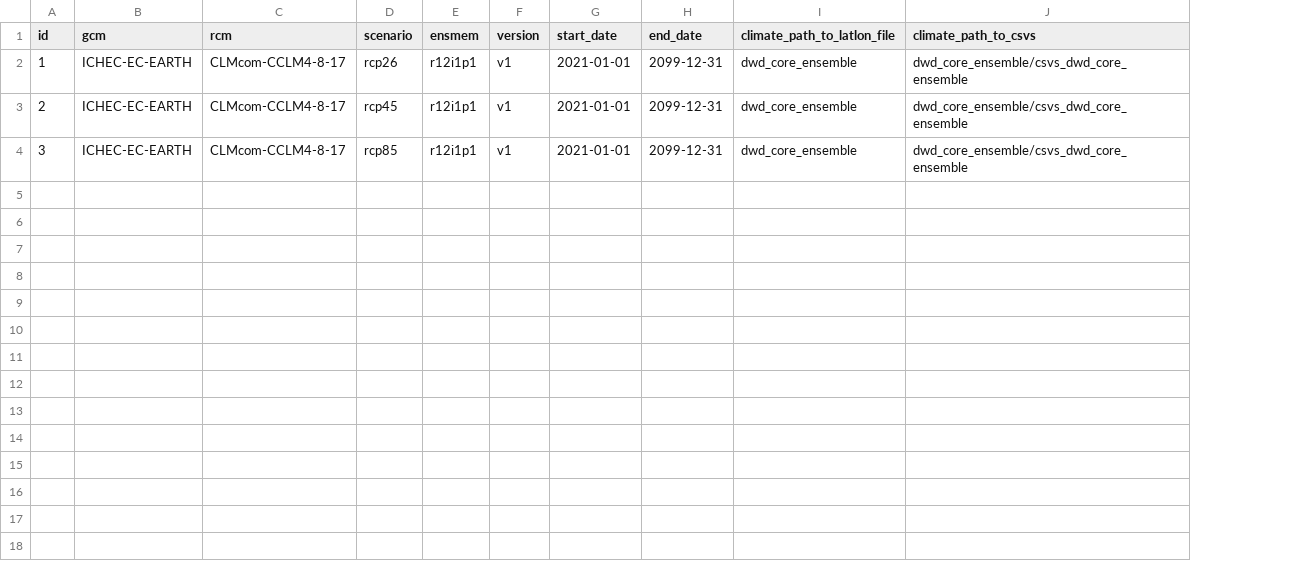
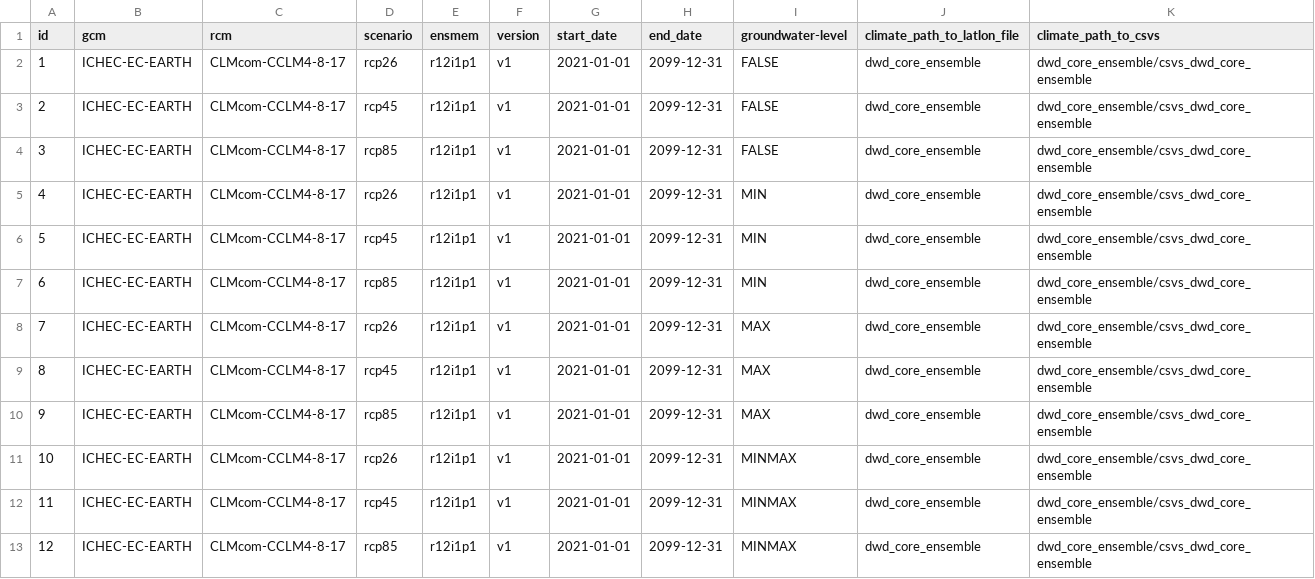
Before and after one commit to zalf-rpm/MoorgruenFE, a CSV file: sim_setups_projection.csv, drawn as a sheet; the diff names each change by its address in the sheet, - before the commit and + after, or states it on an @@ line.

Commit message:
Add groundwater level scenarios

```diff
--- a/sim_setups_projection.csv
+++ b/sim_setups_projection.csv
+column I (groundwater-level), rows 2-4: all FALSE
+row 5: 4 | ICHEC-EC-EARTH | CLMcom-CCLM4-8-17 | rcp26 | r12i1p1 | v1 | 2021-01-01 | 2099-12-31 | MIN | dwd_core_ensemble | dwd_core_ensemble/csvs_dwd_core_ensemble
+row 6: 5 | ICHEC-EC-EARTH | CLMcom-CCLM4-8-17 | rcp45 | r12i1p1 | v1 | 2021-01-01 | 2099-12-31 | MIN | dwd_core_ensemble | dwd_core_ensemble/csvs_dwd_core_ensemble
+row 7: 6 | ICHEC-EC-EARTH | CLMcom-CCLM4-8-17 | rcp85 | r12i1p1 | v1 | 2021-01-01 | 2099-12-31 | MIN | dwd_core_ensemble | dwd_core_ensemble/csvs_dwd_core_ensemble
+row 8: 7 | ICHEC-EC-EARTH | CLMcom-CCLM4-8-17 | rcp26 | r12i1p1 | v1 | 2021-01-01 | 2099-12-31 | MAX | dwd_core_ensemble | dwd_core_ensemble/csvs_dwd_core_ensemble
+row 9: 8 | ICHEC-EC-EARTH | CLMcom-CCLM4-8-17 | rcp45 | r12i1p1 | v1 | 2021-01-01 | 2099-12-31 | MAX | dwd_core_ensemble | dwd_core_ensemble/csvs_dwd_core_ensemble
+row 10: 9 | ICHEC-EC-EARTH | CLMcom-CCLM4-8-17 | rcp85 | r12i1p1 | v1 | 2021-01-01 | 2099-12-31 | MAX | dwd_core_ensemble | dwd_core_ensemble/csvs_dwd_core_ensemble
+row 11: 10 | ICHEC-EC-EARTH | CLMcom-CCLM4-8-17 | rcp26 | r12i1p1 | v1 | 2021-01-01 | 2099-12-31 | MINMAX | dwd_core_ensemble | dwd_core_ensemble/csvs_dwd_core_ensemble
+row 12: 11 | ICHEC-EC-EARTH | CLMcom-CCLM4-8-17 | rcp45 | r12i1p1 | v1 | 2021-01-01 | 2099-12-31 | MINMAX | dwd_core_ensemble | dwd_core_ensemble/csvs_dwd_core_ensemble
+row 13: 12 | ICHEC-EC-EARTH | CLMcom-CCLM4-8-17 | rcp85 | r12i1p1 | v1 | 2021-01-01 | 2099-12-31 | MINMAX | dwd_core_ensemble | dwd_core_ensemble/csvs_dwd_core_ensemble
```
Also changed, not shown: 1 other file.
